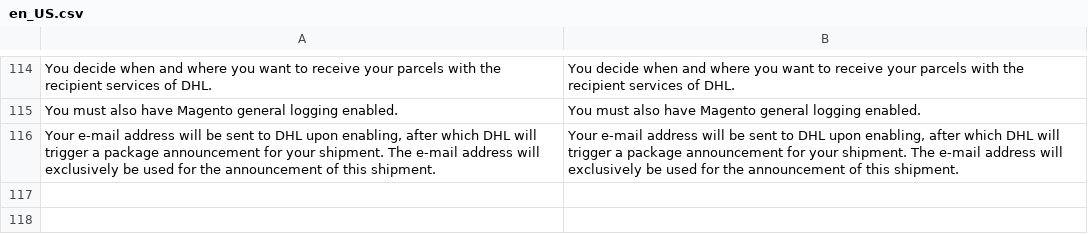
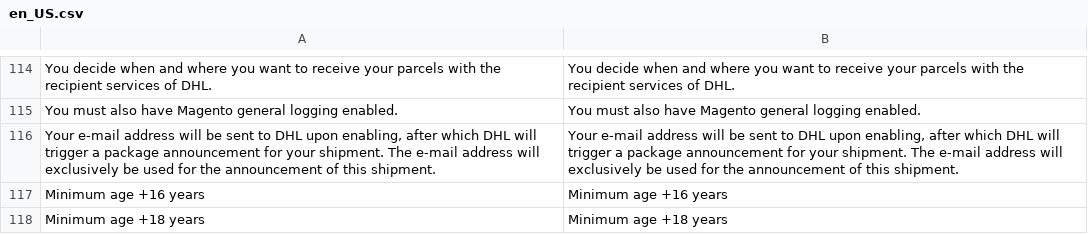
Before and after one commit to netresearch/dhl-module-carrier-paket, a CSV file: i18n/en_US.csv, drawn as a sheet; only a part is shown, gaps mark what is left out; the diff names each change by its address in the sheet, - before the commit and + after, or states it on an @@ line.

```diff
--- a/i18n/en_US.csv
+++ b/i18n/en_US.csv
+row 117: Minimum age +16 years | Minimum age +16 years
+row 118: Minimum age +18 years | Minimum age +18 years
```
Also changed, not shown: i18n/de_DE.csv, 2 other files.
